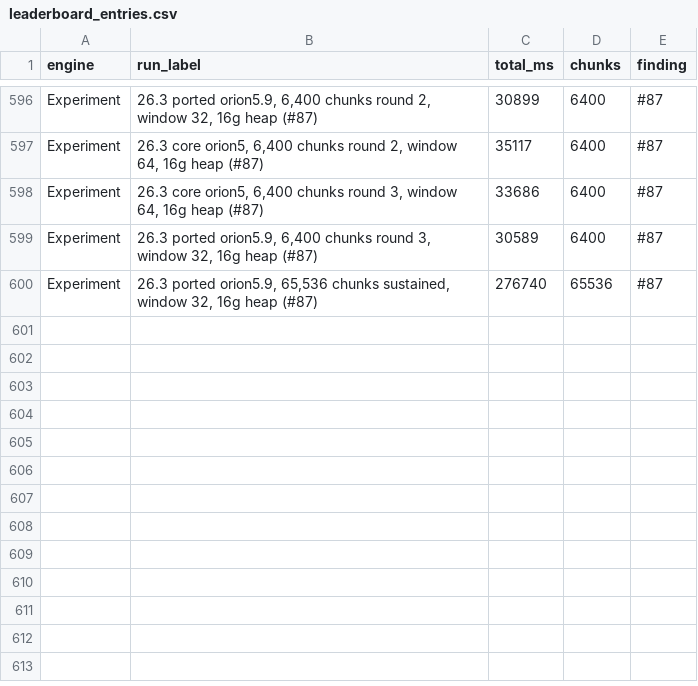
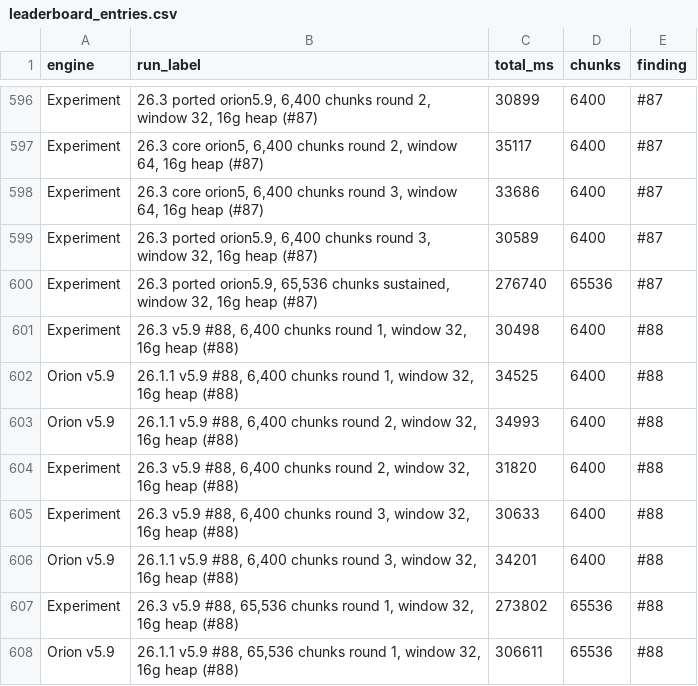
Before and after one commit to Earth1283/WorldgenD, a CSV file: findings/leaderboard_entries.csv, drawn as a sheet; only a part is shown, gaps mark what is left out; the diff names each change by its address in the sheet, - before the commit and + after, or states it on an @@ line.

```diff
--- a/findings/leaderboard_entries.csv
+++ b/findings/leaderboard_entries.csv
+row 601: Experiment | 26.3 v5.9 #88, 6,400 chunks round 1, window 32, 16g heap (#88) | 30498 | 6400 | #88
+row 602: Orion v5.9 | 26.1.1 v5.9 #88, 6,400 chunks round 1, window 32, 16g heap (#88) | 34525 | 6400 | #88
+row 603: Orion v5.9 | 26.1.1 v5.9 #88, 6,400 chunks round 2, window 32, 16g heap (#88) | 34993 | 6400 | #88
+row 604: Experiment | 26.3 v5.9 #88, 6,400 chunks round 2, window 32, 16g heap (#88) | 31820 | 6400 | #88
+row 605: Experiment | 26.3 v5.9 #88, 6,400 chunks round 3, window 32, 16g heap (#88) | 30633 | 6400 | #88
+row 606: Orion v5.9 | 26.1.1 v5.9 #88, 6,400 chunks round 3, window 32, 16g heap (#88) | 34201 | 6400 | #88
+row 607: Experiment | 26.3 v5.9 #88, 65,536 chunks round 1, window 32, 16g heap (#88) | 273802 | 65536 | #88
+row 608: Orion v5.9 | 26.1.1 v5.9 #88, 65,536 chunks round 1, window 32, 16g heap (#88) | 306611 | 65536 | #88
```
Also changed, not shown: findings/orion_results.csv, 14 other files.
